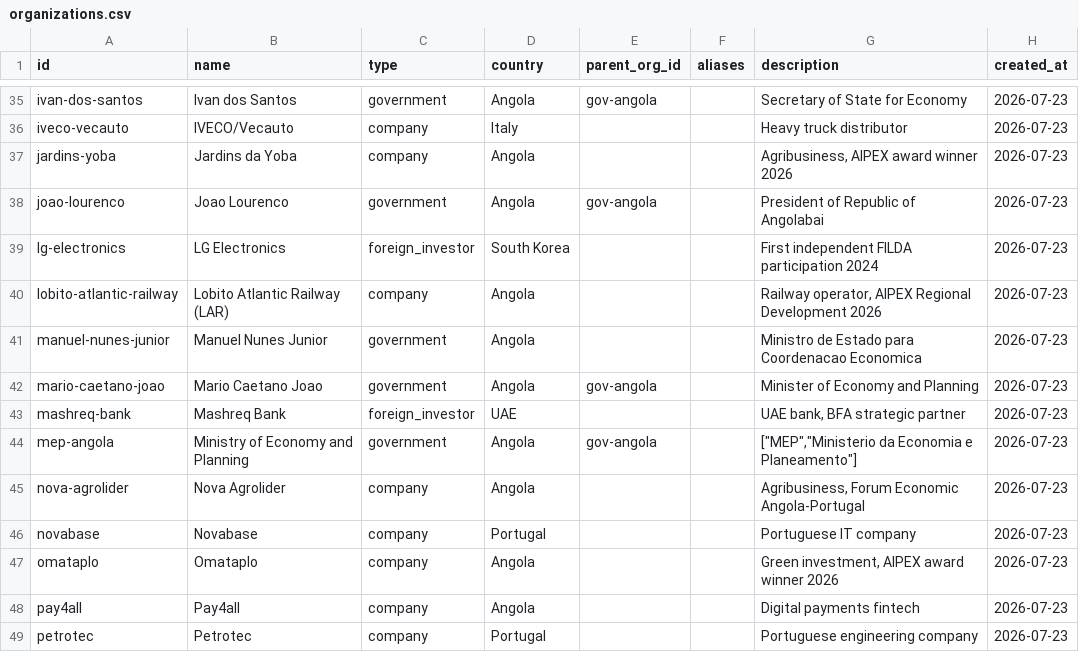
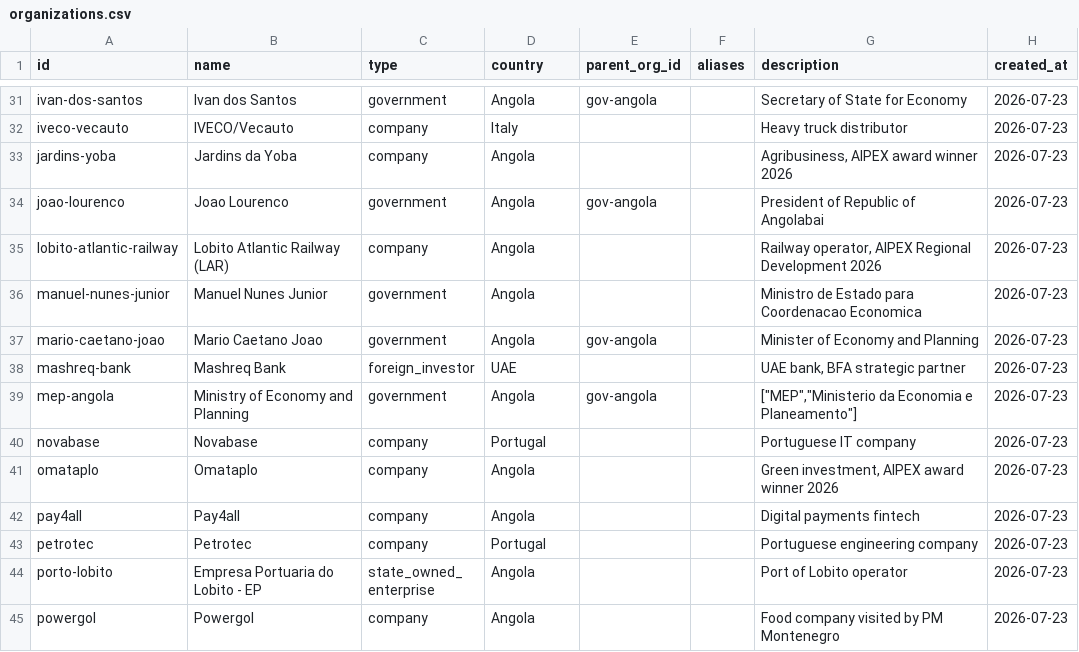
Before and after one commit to Riclex/lineata, a CSV file: data/organizations.csv, drawn as a sheet; only a part is shown, gaps mark what is left out; the shorter side is filled out with more unchanged rows; the diff covers the shown part only.

```diff
--- a/data/organizations.csv
+++ b/data/organizations.csv
@@ -38,3 +34,2 @@ jardins-yoba,Jardins da Yoba,company,Angola,,,"Agribusiness, AIPEX award winner
 joao-lourenco,Joao Lourenco,government,Angola,gov-angola,,President of Republic of Angolabai,2026-07-23
-lg-electronics,LG Electronics,foreign_investor,South Korea,,,First independent FILDA participation 2024,2026-07-23
 lobito-atlantic-railway,Lobito Atlantic Railway (LAR),company,Angola,,,"Railway operator, AIPEX Regional Development 2026",2026-07-23
@@ -44,3 +39,2 @@ mashreq-bank,Mashreq Bank,foreign_investor,UAE,,,"UAE bank, BFA strategic partne
 mep-angola,Ministry of Economy and Planning,government,Angola,gov-angola,,"[""MEP"",""Ministerio da Economia e Planeamento""]",2026-07-23
-nova-agrolider,Nova Agrolider,company,Angola,,,"Agribusiness, Forum Economic Angola-Portugal",2026-07-23
 novabase,Novabase,company,Portugal,,,Portuguese IT company,2026-07-23
```
Also changed, not shown: 8 removed rows elsewhere in this file, data/change_log.csv, 2 other files.
